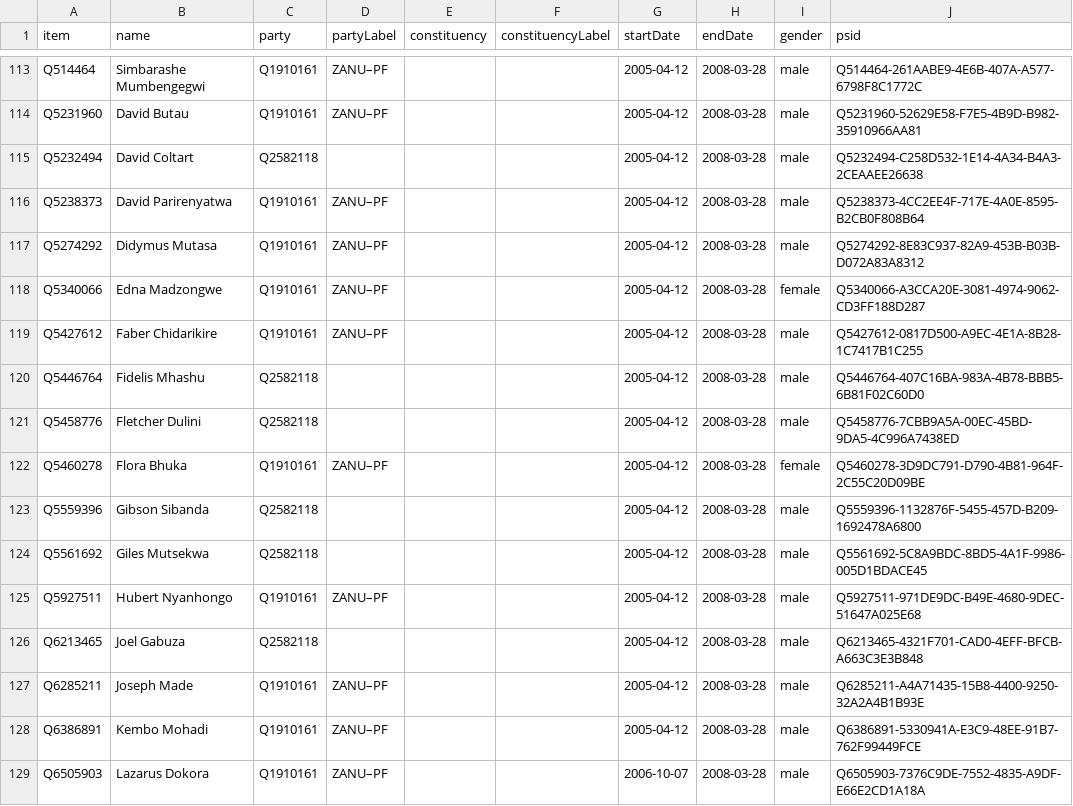
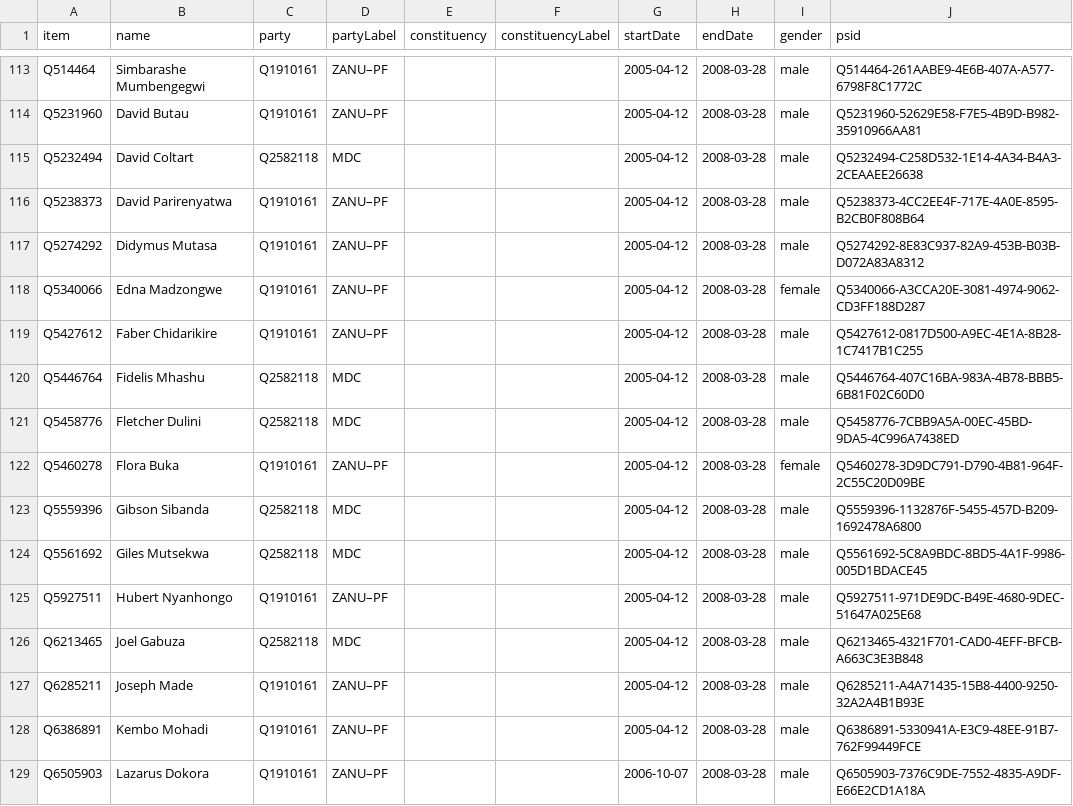
Before and after one commit to every-politician-scrapers/zimbabwe, a CSV file: sources/assembly-6-wp/wikidata.csv, drawn as a sheet; only a part is shown, gaps mark what is left out; the diff covers the shown part only.

```diff
--- a/sources/assembly-6-wp/wikidata.csv
+++ b/sources/assembly-6-wp/wikidata.csv
@@ -114,3 +114,3 @@ Q514464,Simbarashe Mumbengegwi,Q1910161,ZANU–PF,,,2005-04-12,2008-03-28,male,Q
 Q5231960,David Butau,Q1910161,ZANU–PF,,,2005-04-12,2008-03-28,male,Q5231960-52629E58-F7E5-4B9D-B982-35910966AA81
-Q5232494,David Coltart,Q2582118,,,,2005-04-12,2008-03-28,male,Q5232494-C258D532-1E14-4A34-B4A3-2CEAAEE26638
+Q5232494,David Coltart,Q2582118,MDC,,,2005-04-12,2008-03-28,male,Q5232494-C258D532-1E14-4A34-B4A3-2CEAAEE26638
 Q5238373,David Parirenyatwa,Q1910161,ZANU–PF,,,2005-04-12,2008-03-28,male,Q5238373-4CC2EE4F-717E-4A0E-8595-B2CB0F808B64
@@ -119,9 +119,9 @@ Q5340066,Edna Madzongwe,Q1910161,ZANU–PF,,,2005-04-12,2008-03-28,female,Q53400
 Q5427612,Faber Chidarikire,Q1910161,ZANU–PF,,,2005-04-12,2008-03-28,male,Q5427612-0817D500-A9EC-4E1A-8B28-1C7417B1C255
-Q5446764,Fidelis Mhashu,Q2582118,,,,2005-04-12,2008-03-28,male,Q5446764-407C16BA-983A-4B78-BBB5-6B81F02C60D0
-Q5458776,Fletcher Dulini,Q2582118,,,,2005-04-12,2008-03-28,male,Q5458776-7CBB9A5A-00EC-45BD-9DA5-4C996A7438ED
-Q5460278,Flora Bhuka,Q1910161,ZANU–PF,,,2005-04-12,2008-03-28,female,Q5460278-3D9DC791-D790-4B81-964F-2C55C20D09BE
-Q5559396,Gibson Sibanda,Q2582118,,,,2005-04-12,2008-03-28,male,Q5559396-1132876F-5455-457D-B209-1692478A6800
-Q5561692,Giles Mutsekwa,Q2582118,,,,2005-04-12,2008-03-28,male,Q5561692-5C8A9BDC-8BD5-4A1F-9986-005D1BDACE45
+Q5446764,Fidelis Mhashu,Q2582118,MDC,,,2005-04-12,2008-03-28,male,Q5446764-407C16BA-983A-4B78-BBB5-6B81F02C60D0
+Q5458776,Fletcher Dulini,Q2582118,MDC,,,2005-04-12,2008-03-28,male,Q5458776-7CBB9A5A-00EC-45BD-9DA5-4C996A7438ED
+Q5460278,Flora Buka,Q1910161,ZANU–PF,,,2005-04-12,2008-03-28,female,Q5460278-3D9DC791-D790-4B81-964F-2C55C20D09BE
+Q5559396,Gibson Sibanda,Q2582118,MDC,,,2005-04-12,2008-03-28,male,Q5559396-1132876F-5455-457D-B209-1692478A6800
+Q5561692,Giles Mutsekwa,Q2582118,MDC,,,2005-04-12,2008-03-28,male,Q5561692-5C8A9BDC-8BD5-4A1F-9986-005D1BDACE45
 Q5927511,Hubert Nyanhongo,Q1910161,ZANU–PF,,,2005-04-12,2008-03-28,male,Q5927511-971DE9DC-B49E-4680-9DEC-51647A025E68
-Q6213465,Joel Gabuza,Q2582118,,,,2005-04-12,2008-03-28,male,Q6213465-4321F701-CAD0-4EFF-BFCB-A663C3E3B848
+Q6213465,Joel Gabuza,Q2582118,MDC,,,2005-04-12,2008-03-28,male,Q6213465-4321F701-CAD0-4EFF-BFCB-A663C3E3B848
 Q6285211,Joseph Made,Q1910161,ZANU–PF,,,2005-04-12,2008-03-28,male,Q6285211-A4A71435-15B8-4400-9250-32A2A4B1B93E
```
Also changed, not shown: 40 edited cells elsewhere in this file, 2 other files.
